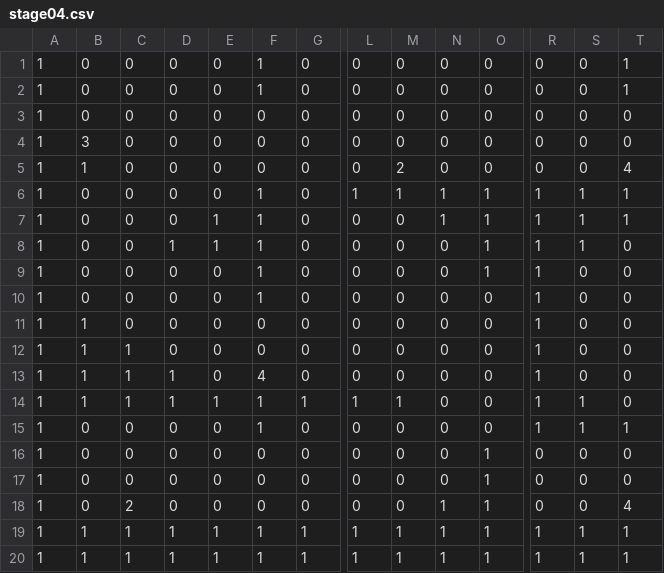
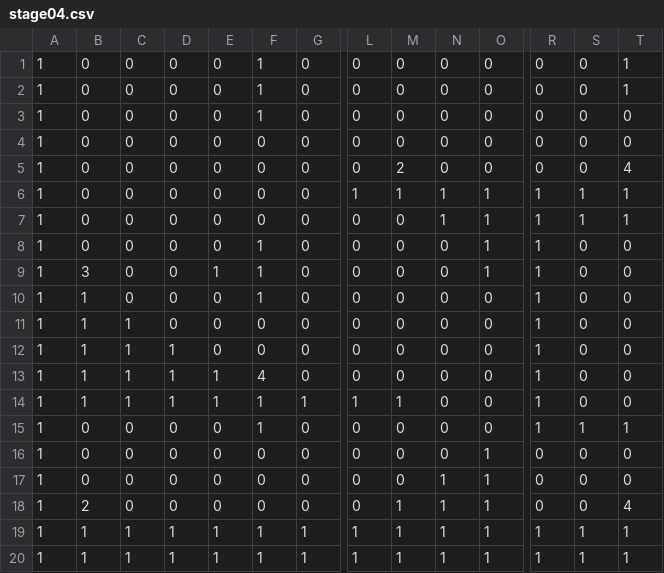
Before and after one commit to reizi-ara/Duel, a CSV file: Project1/Project1/stage04.csv, drawn as a sheet; only a part is shown, gaps mark what is left out; removed rows and columns are numbered as before the commit, all else as after; rows hold the shown columns only; the diff names each change by its address in the sheet, - before the commit and + after, or states it on an @@ line.

```diff
--- a/Project1/Project1/stage04.csv
+++ b/Project1/Project1/stage04.csv
+row 3: 1 | 0 | 0 | 0 | 0 | 1 | 0 | 0 | 0 | 0 | 0 | 0 | 0 | 0
-row 4: 1 | 3 | 0 | 0 | 0 | 0 | 0 | 0 | 0 | 0 | 0 | 0 | 0 | 0
-B5: 1
+B5: 0
-F6:F7: 1
+F6:F7: 0
-E7: 1
+E7: 0
-row 8: 1 | 0 | 0 | 1 | 1 | 1 | 0 | 0 | 0 | 0 | 1 | 1 | 1 | 0
+row 9: 1 | 3 | 0 | 0 | 1 | 1 | 0 | 0 | 0 | 0 | 1 | 1 | 0 | 0
-B10: 0
+B10: 1
-C11: 0
+C11: 1
-D12: 0
+D12: 1
-E13: 0
+E13: 1
-S14: 1
+S14: 0
-N17: 0
+N17: 1
-B18: 0
+B18: 2
-C18: 2
+C18: 0
-M18: 0
+M18: 1
```
Also changed, not shown: Project1/Project1/stage02.csv, Project1/Project1/stage03.csv, 3 other files.
